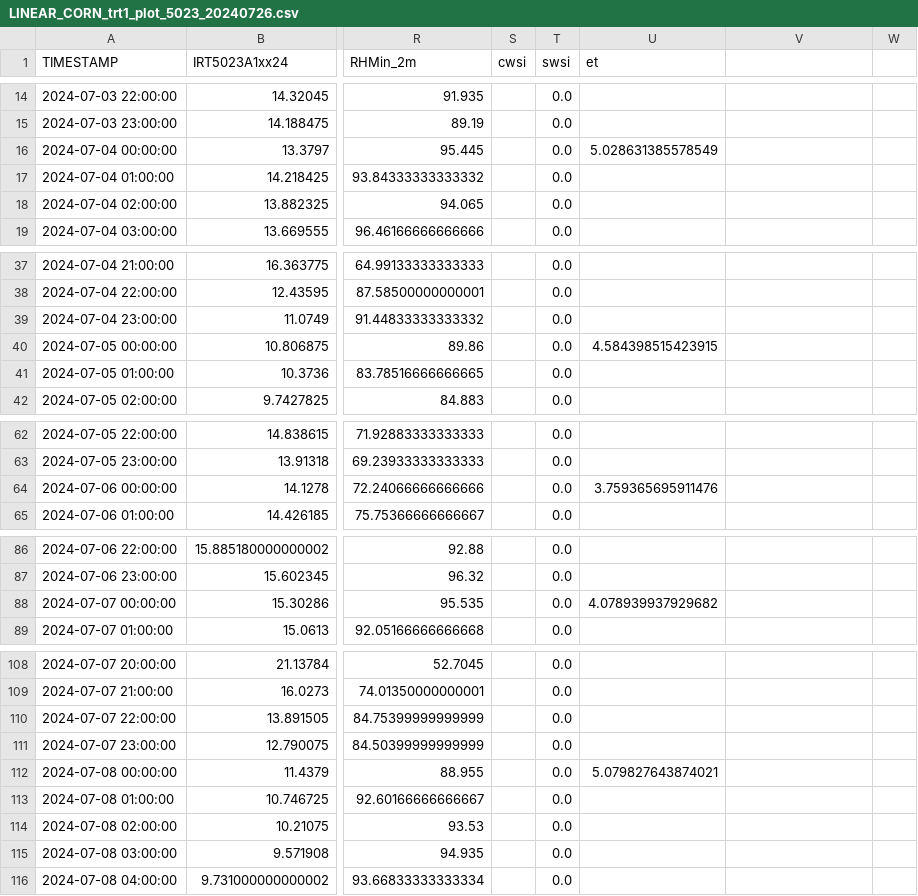
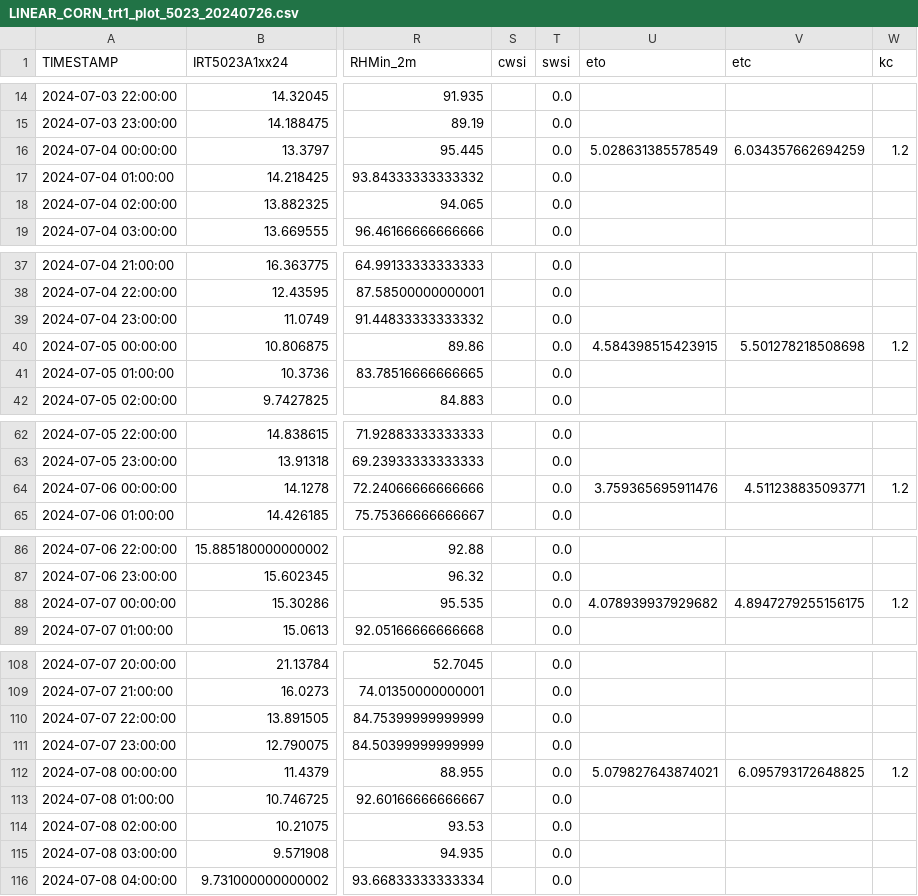
Before and after one commit to BryanNsoh/cwsi-swsi-et, a CSV file: analysis-2024-07-26/data/data-2024-07-26/LINEAR_CORN_trt1_plot_5023_20240726.csv, drawn as a sheet; only a part is shown, gaps mark what is left out; the diff covers the shown part only; the diff names each change by its address in the sheet, - before the commit and + after, or states it on an @@ line.

Commit message:
Refactor fuzzy irrigation controller to use 'etc' instead of 'et' for clarity. Added Kc values to et calculations and differentiated crop height for soybean cwsi calculations

```diff
--- a/analysis-2024-07-26/data/data-2024-07-26/LINEAR_CORN_trt1_plot_5023_20240726.csv
+++ b/analysis-2024-07-26/data/data-2024-07-26/LINEAR_CORN_trt1_plot_5023_20240726.csv
-U1: et
+U1: eto
-V1: (empty)
+V1: etc
-W1: (empty)
+W1: kc
-V16 (etc): (empty)
+V16 (etc): 6.034357662694259
-W16 (kc): (empty)
+W16 (kc): 1.2
-V40 (etc): (empty)
+V40 (etc): 5.501278218508698
-W40 (kc): (empty)
+W40 (kc): 1.2
-V64 (etc): (empty)
+V64 (etc): 4.511238835093771
-W64 (kc): (empty)
+W64 (kc): 1.2
-V88 (etc): (empty)
+V88 (etc): 4.8947279255156175
-W88 (kc): (empty)
+W88 (kc): 1.2
-V112 (etc): (empty)
+V112 (etc): 6.095793172648825
-W112 (kc): (empty)
+W112 (kc): 1.2
```
Also changed, not shown: 36 edited cells elsewhere in this file, analysis-2024-07-26/data/data-2024-07-26/LINEAR_CORN_trt1_plot_5006_20240726.csv, analysis-2024-07-26/data/data-2024-07-26/LINEAR_CORN_trt2_plot_5012_20240726.csv, 42 other files.
